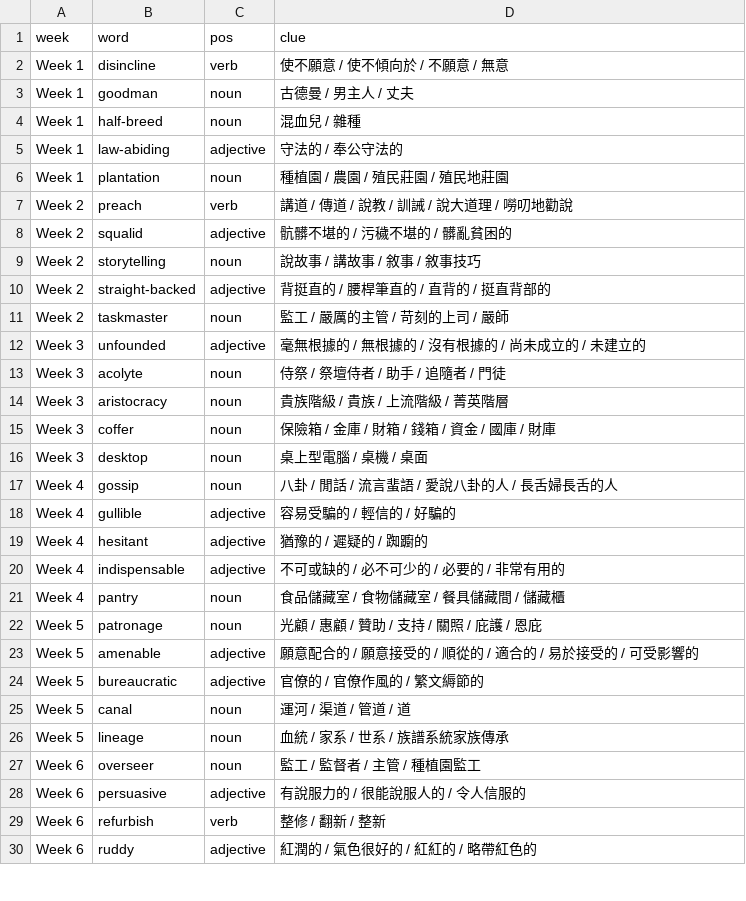
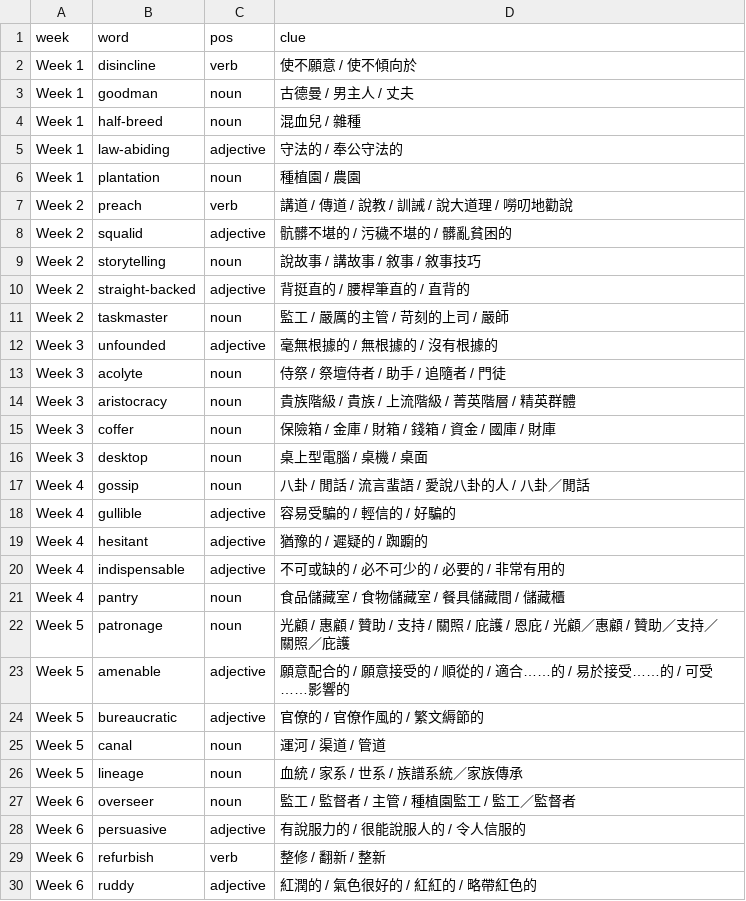
Before and after one commit to almosthuman-ai/vocabgen, a CSV file: src/assets/curricula/KongziGrade12PathA.csv, drawn as a sheet; only a part is shown; the diff covers the shown part only.

```diff
--- a/src/assets/curricula/KongziGrade12PathA.csv
+++ b/src/assets/curricula/KongziGrade12PathA.csv
@@ -1,3 +1,3 @@
 week,word,pos,clue
-Week 1,disincline,verb,使不願意 / 使不傾向於 / 不願意 / 無意
+Week 1,disincline,verb,使不願意 / 使不傾向於
 Week 1,goodman,noun,古德曼 / 男主人 / 丈夫
@@ -5,3 +5,3 @@ Week 1,half-breed,noun,混血兒 / 雜種
 Week 1,law-abiding,adjective,守法的 / 奉公守法的
-Week 1,plantation,noun,種植園 / 農園 / 殖民莊園 / 殖民地莊園
+Week 1,plantation,noun,種植園 / 農園
 Week 2,preach,verb,講道 / 傳道 / 說教 / 訓誡 / 說大道理 / 嘮叨地勸說
@@ -9,10 +9,10 @@ Week 2,squalid,adjective,骯髒不堪的 / 污穢不堪的 / 髒亂貧困的
 Week 2,storytelling,noun,說故事 / 講故事 / 敘事 / 敘事技巧
-Week 2,straight-backed,adjective,背挺直的 / 腰桿筆直的 / 直背的 / 挺直背部的
+Week 2,straight-backed,adjective,背挺直的 / 腰桿筆直的 / 直背的
 Week 2,taskmaster,noun,監工 / 嚴厲的主管 / 苛刻的上司 / 嚴師
-Week 3,unfounded,adjective,毫無根據的 / 無根據的 / 沒有根據的 / 尚未成立的 / 未建立的
+Week 3,unfounded,adjective,毫無根據的 / 無根據的 / 沒有根據的
 Week 3,acolyte,noun,侍祭 / 祭壇侍者 / 助手 / 追隨者 / 門徒
-Week 3,aristocracy,noun,貴族階級 / 貴族 / 上流階級 / 菁英階層
+Week 3,aristocracy,noun,貴族階級 / 貴族 / 上流階級 / 菁英階層 / 精英群體
 Week 3,coffer,noun,保險箱 / 金庫 / 財箱 / 錢箱 / 資金 / 國庫 / 財庫
 Week 3,desktop,noun,桌上型電腦 / 桌機 / 桌面
-Week 4,gossip,noun,八卦 / 閒話 / 流言蜚語 / 愛說八卦的人 / 長舌婦長舌的人
+Week 4,gossip,noun,八卦 / 閒話 / 流言蜚語 / 愛說八卦的人 / 八卦／閒話
 Week 4,gullible,adjective,容易受騙的 / 輕信的 / 好騙的
@@ -21,8 +21,8 @@ Week 4,indispensable,adjective,不可或缺的 / 必不可少的 / 必要的 /
 Week 4,pantry,noun,食品儲藏室 / 食物儲藏室 / 餐具儲藏間 / 儲藏櫃
-Week 5,patronage,noun,光顧 / 惠顧 / 贊助 / 支持 / 關照 / 庇護 / 恩庇
-Week 5,amenable,adjective,願意配合的 / 願意接受的 / 順從的 / 適合的 / 易於接受的 / 可受影響的
+Week 5,patronage,noun,光顧 / 惠顧 / 贊助 / 支持 / 關照 / 庇護 / 恩庇 / 光顧／惠顧 / 贊助／支持／關照／庇護
+Week 5,amenable,adjective,願意配合的 / 願意接受的 / 順從的 / 適合……的 / 易於接受……的 / 可受……影響的
 Week 5,bureaucratic,adjective,官僚的 / 官僚作風的 / 繁文縟節的
-Week 5,canal,noun,運河 / 渠道 / 管道 / 道
-Week 5,lineage,noun,血統 / 家系 / 世系 / 族譜系統家族傳承
-Week 6,overseer,noun,監工 / 監督者 / 主管 / 種植園監工
+Week 5,canal,noun,運河 / 渠道 / 管道
+Week 5,lineage,noun,血統 / 家系 / 世系 / 族譜系統／家族傳承
+Week 6,overseer,noun,監工 / 監督者 / 主管 / 種植園監工 / 監工／監督者
 Week 6,persuasive,adjective,有說服力的 / 很能說服人的 / 令人信服的
```
Also changed, not shown: 75 edited cells elsewhere in this file, src/assets/curricula/KongziGrade10.csv, src/assets/curricula/KongziGrade9PathA.csv, 12 other files.
